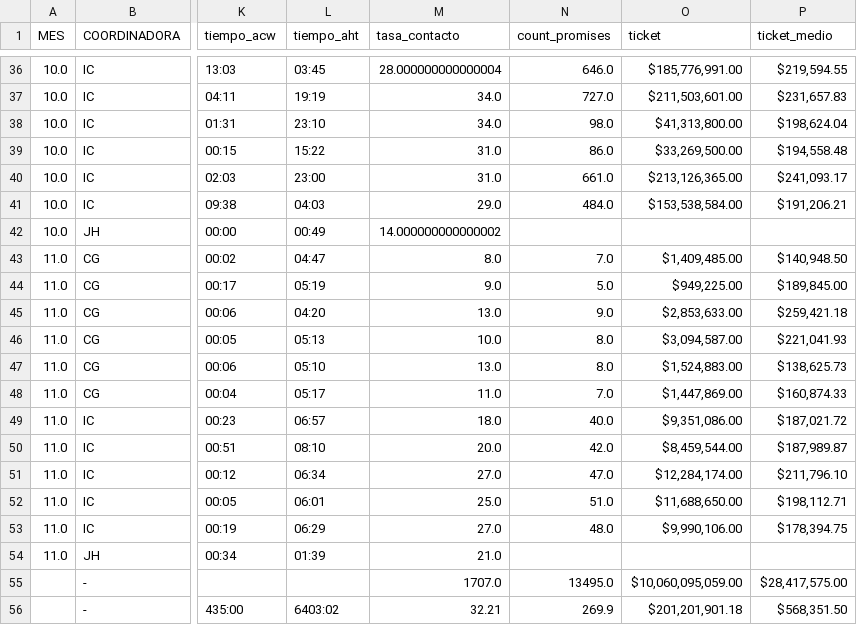
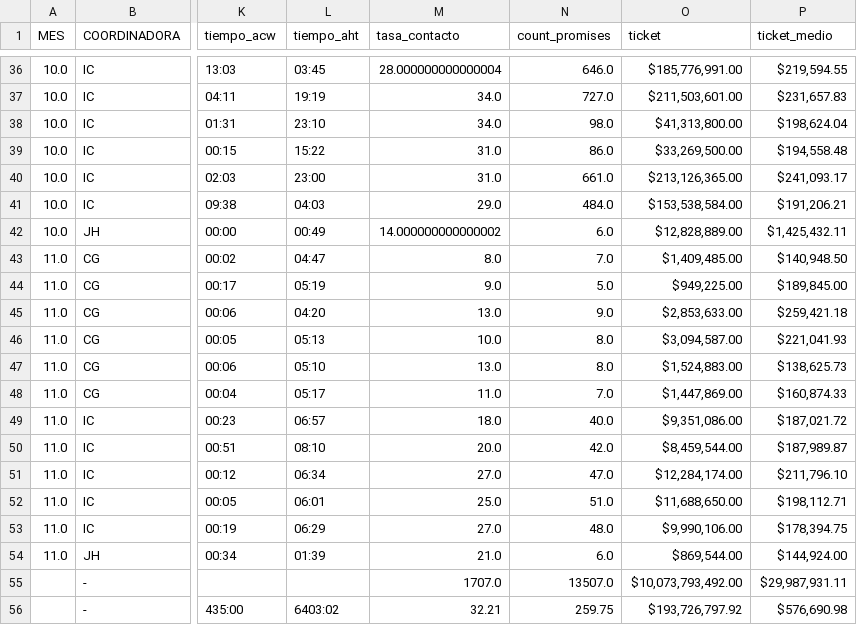
Before and after one commit to jherrera-cab/Nodos_report, a CSV file: data/procesed/merge/merge_df/df_merge_month.csv, drawn as a sheet; only a part is shown, gaps mark what is left out; the diff names each change by its address in the sheet, - before the commit and + after, or states it on an @@ line.

```diff
--- a/data/procesed/merge/merge_df/df_merge_month.csv
+++ b/data/procesed/merge/merge_df/df_merge_month.csv
-N42 (count_promises): (empty)
+N42 (count_promises): 6.0
-O42 (ticket): (empty)
+O42 (ticket): $12,828,889.00
-P42 (ticket_medio): (empty)
+P42 (ticket_medio): $1,425,432.11
-N54 (count_promises): (empty)
+N54 (count_promises): 6.0
-O54 (ticket): (empty)
+O54 (ticket): $869,544.00
-P54 (ticket_medio): (empty)
+P54 (ticket_medio): $144,924.00
-N55 (count_promises): 13495.0
+N55 (count_promises): 13507.0
-O55 (ticket): $10,060,095,059.00
+O55 (ticket): $10,073,793,492.00
-P55 (ticket_medio): $28,417,575.00
+P55 (ticket_medio): $29,987,931.11
-N56 (count_promises): 269.9
+N56 (count_promises): 259.75
-O56 (ticket): $201,201,901.18
+O56 (ticket): $193,726,797.92
-P56 (ticket_medio): $568,351.50
+P56 (ticket_medio): $576,690.98
```
Also changed, not shown: data/procesed/df/df_master_aux-NATURA2.csv, data/procesed/merge/merge_df/df_merge_month_operation.csv, 11 other files.
